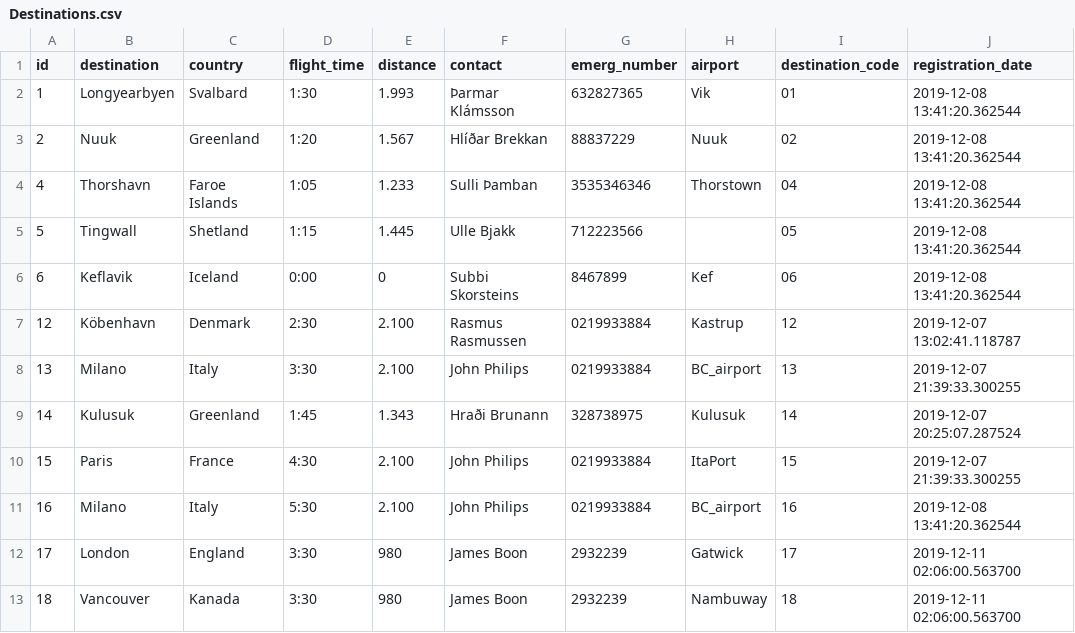
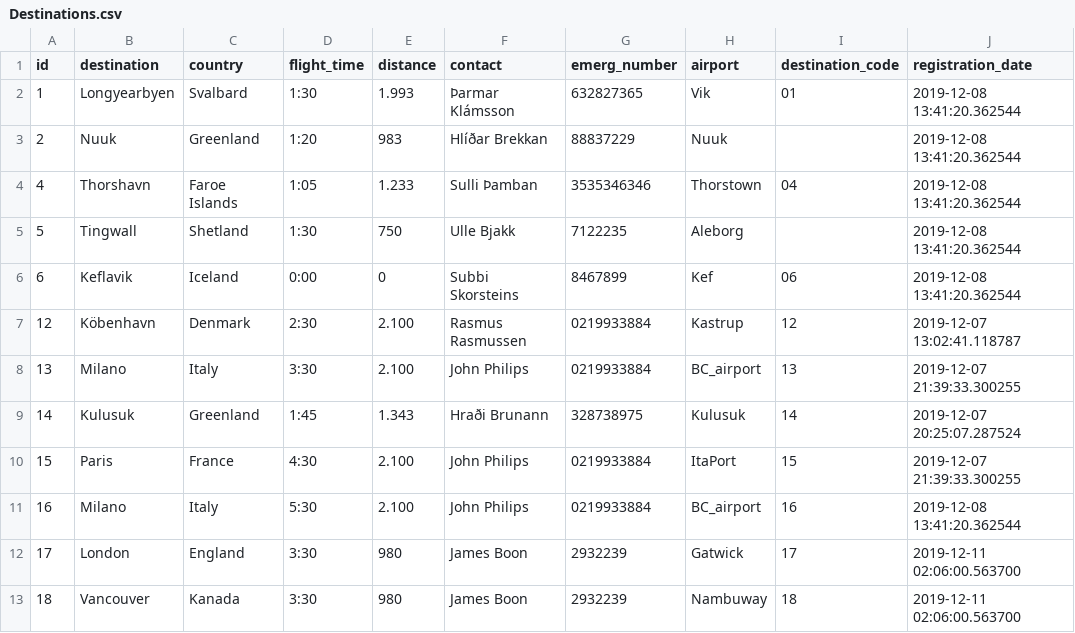
Before and after one commit to heidars19/3ja-vikna-verkefni, a CSV file: program_code/Data/Destinations.csv, drawn as a sheet.

```diff
--- a/program_code/Data/Destinations.csv
+++ b/program_code/Data/Destinations.csv
@@ -2,5 +2,5 @@ id,destination,country,flight_time,distance,contact,emerg_number,airport,destina
 1,Longyearbyen,Svalbard,1:30,1.993,Þarmar Klámsson,632827365,Vik,01,2019-12-08 13:41:20.362544
-2,Nuuk,Greenland,1:20,1.567,Hlíðar Brekkan,88837229,Nuuk,02,2019-12-08 13:41:20.362544
+2,Nuuk,Greenland,1:20,983,Hlíðar Brekkan,88837229,Nuuk,,2019-12-08 13:41:20.362544
 4,Thorshavn,Faroe Islands,1:05,1.233,Sulli Þamban,3535346346,Thorstown,04,2019-12-08 13:41:20.362544
-5,Tingwall,Shetland,1:15,1.445,Ulle Bjakk,712223566,,05,2019-12-08 13:41:20.362544
+5,Tingwall,Shetland,1:30,750,Ulle Bjakk,7122235,Aleborg,,2019-12-08 13:41:20.362544
 6,Keflavik,Iceland,0:00,0,Subbi Skorsteins,8467899,Kef,06,2019-12-08 13:41:20.362544
```
Also changed, not shown: 1 other file.
